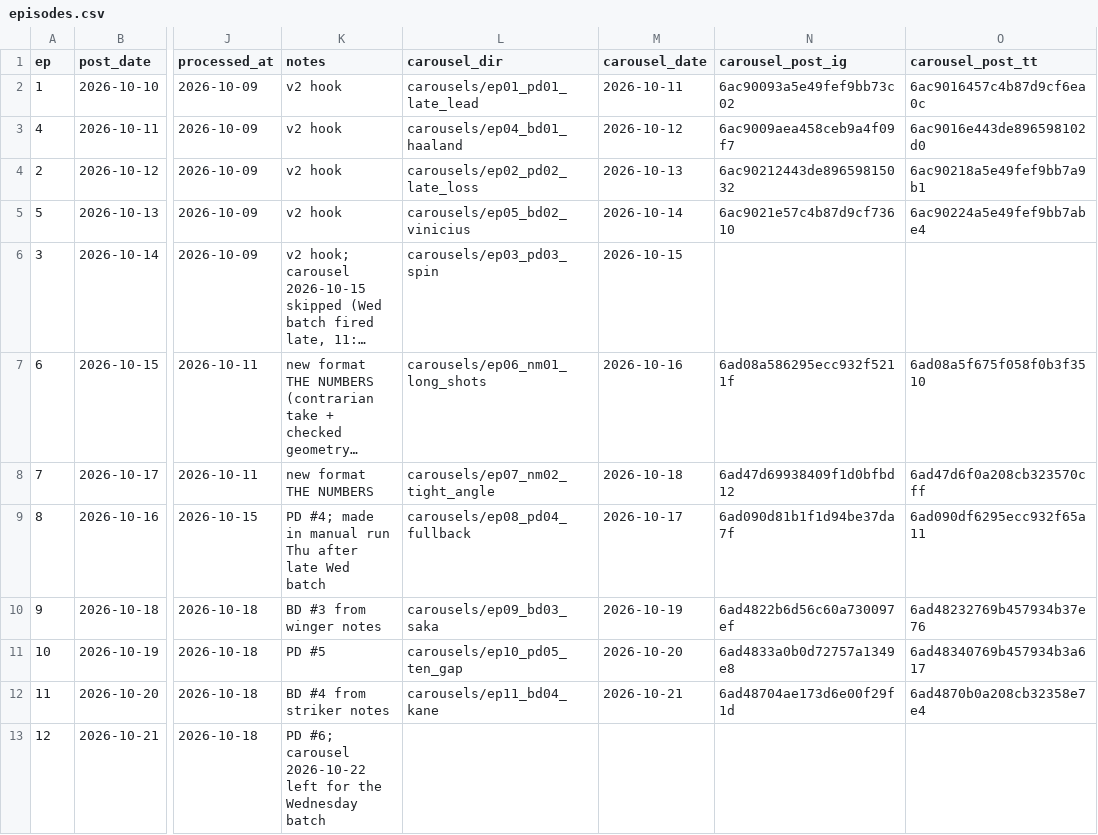
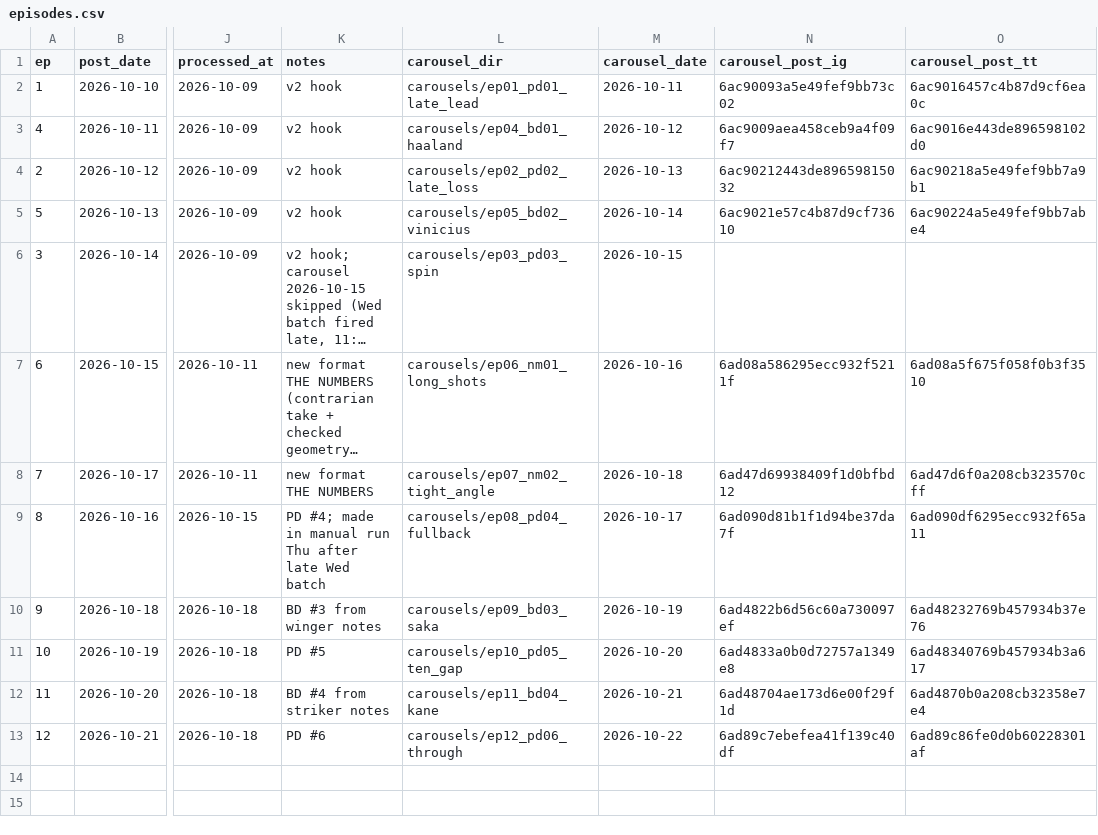
Before and after one commit to attias7/bww-videos, a CSV file: unscouted/episodes.csv, drawn as a sheet; only a part is shown, gaps mark what is left out; long unchanged cells end in …; the diff names each change by its address in the sheet, - before the commit and + after, or states it on an @@ line.

```diff
--- a/unscouted/episodes.csv
+++ b/unscouted/episodes.csv
-K13 (notes): PD #6; carousel 2026-10-22 left for the Wednesday batch
+K13 (notes): PD #6
-L13 (carousel_dir): (empty)
+L13 (carousel_dir): carousels/ep12_pd06_through
-M13 (carousel_date): (empty)
+M13 (carousel_date): 2026-10-22
-N13 (carousel_post_ig): (empty)
+N13 (carousel_post_ig): 6ad89c7ebefea41f139c40df
-O13 (carousel_post_tt): (empty)
+O13 (carousel_post_tt): 6ad89c86fe0d0b60228301af
```
Also changed, not shown: 1 other file.
